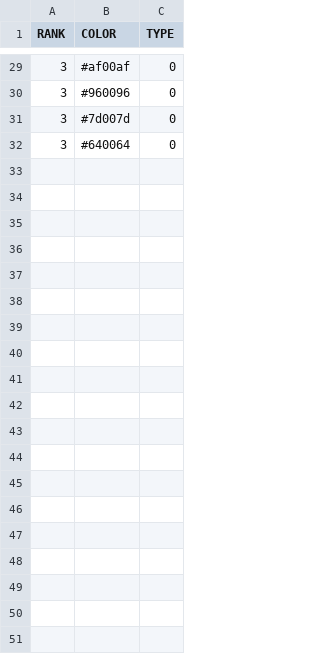
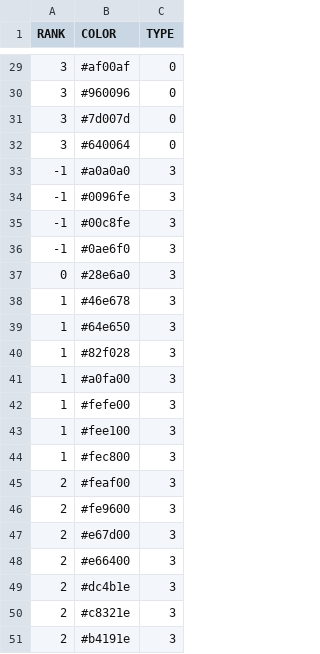
Before and after one commit to jichu/Meteo, a CSV file: Meteo/bin/Debug/config/scales/Model_GFS_Wetter3_DE_25km&MLCAPE+LI_Wetter_3_de.csv, drawn as a sheet; only a part is shown, gaps mark what is left out; the diff covers the shown part only.

```diff
--- a/Meteo/bin/Debug/config/scales/Model_GFS_Wetter3_DE_25km&MLCAPE+LI_Wetter_3_de.csv
+++ b/Meteo/bin/Debug/config/scales/Model_GFS_Wetter3_DE_25km&MLCAPE+LI_Wetter_3_de.csv
@@ -32 +32,20 @@ RANK;COLOR;TYPE
 3;#640064;0
+-1;#a0a0a0;3
+-1;#0096fe;3
+-1;#00c8fe;3
+-1;#0ae6f0;3
+0;#28e6a0;3
+1;#46e678;3
+1;#64e650;3
+1;#82f028;3
+1;#a0fa00;3
+1;#fefe00;3
+1;#fee100;3
+1;#fec800;3
+2;#feaf00;3
+2;#fe9600;3
+2;#e67d00;3
+2;#e66400;3
+2;#dc4b1e;3
+2;#c8321e;3
+2;#b4191e;3
```
Also changed, not shown: 12 added rows elsewhere in this file, Meteo/bin/Debug/config/scales/Model_GFS_Meteomodel_PL_25km&KI_Whiting_index.csv, Meteo/bin/Debug/config/scales/Model_GFS_Meteomodel_PL_25km&MLCAPE_GFS.csv, 6 other files.
